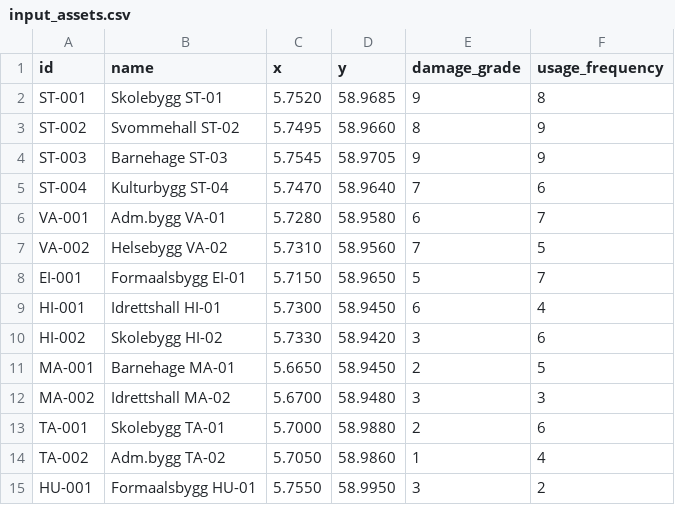
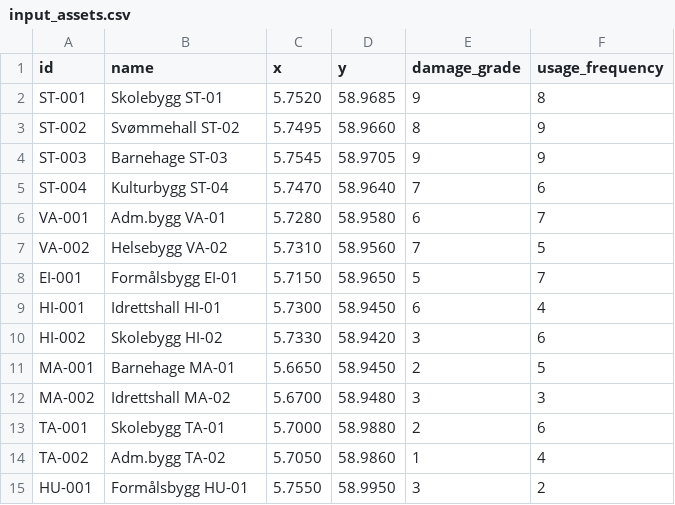
Before and after one commit to NicolasKohnert/generic_prioritization_engine, a CSV file: data/input_assets.csv, drawn as a sheet.

```diff
--- a/data/input_assets.csv
+++ b/data/input_assets.csv
@@ -2,3 +2,3 @@ id,name,x,y,damage_grade,usage_frequency
 ST-001,Skolebygg ST-01,5.7520,58.9685,9,8
-ST-002,Svommehall ST-02,5.7495,58.9660,8,9
+ST-002,Svømmehall ST-02,5.7495,58.9660,8,9
 ST-003,Barnehage ST-03,5.7545,58.9705,9,9
@@ -7,3 +7,3 @@ VA-001,Adm.bygg VA-01,5.7280,58.9580,6,7
 VA-002,Helsebygg VA-02,5.7310,58.9560,7,5
-EI-001,Formaalsbygg EI-01,5.7150,58.9650,5,7
+EI-001,Formålsbygg EI-01,5.7150,58.9650,5,7
 HI-001,Idrettshall HI-01,5.7300,58.9450,6,4
@@ -14,2 +14,2 @@ TA-001,Skolebygg TA-01,5.7000,58.9880,2,6
 TA-002,Adm.bygg TA-02,5.7050,58.9860,1,4
-HU-001,Formaalsbygg HU-01,5.7550,58.9950,3,2
+HU-001,Formålsbygg HU-01,5.7550,58.9950,3,2
```
Also changed, not shown: 2 other files.
